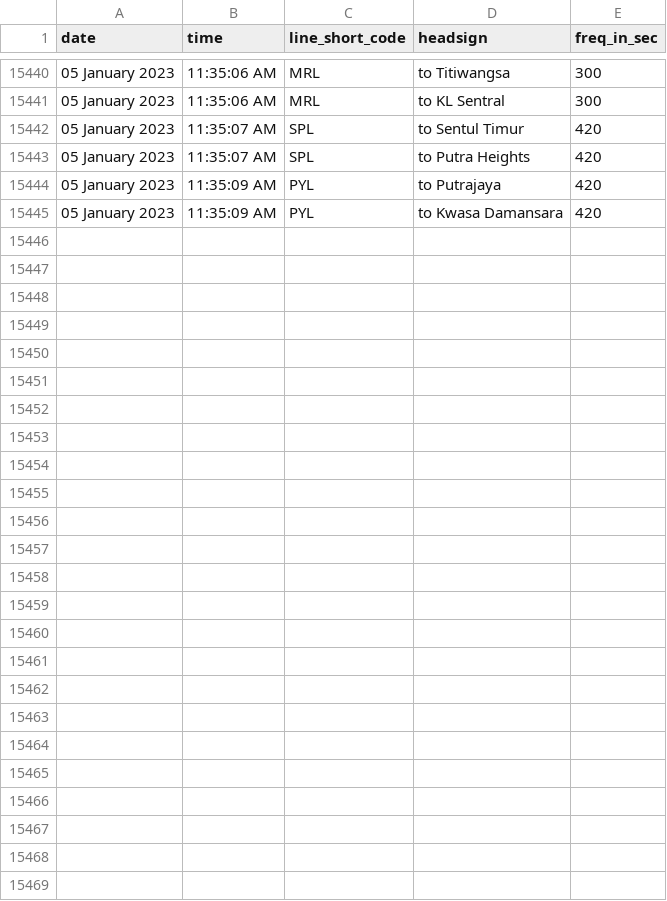
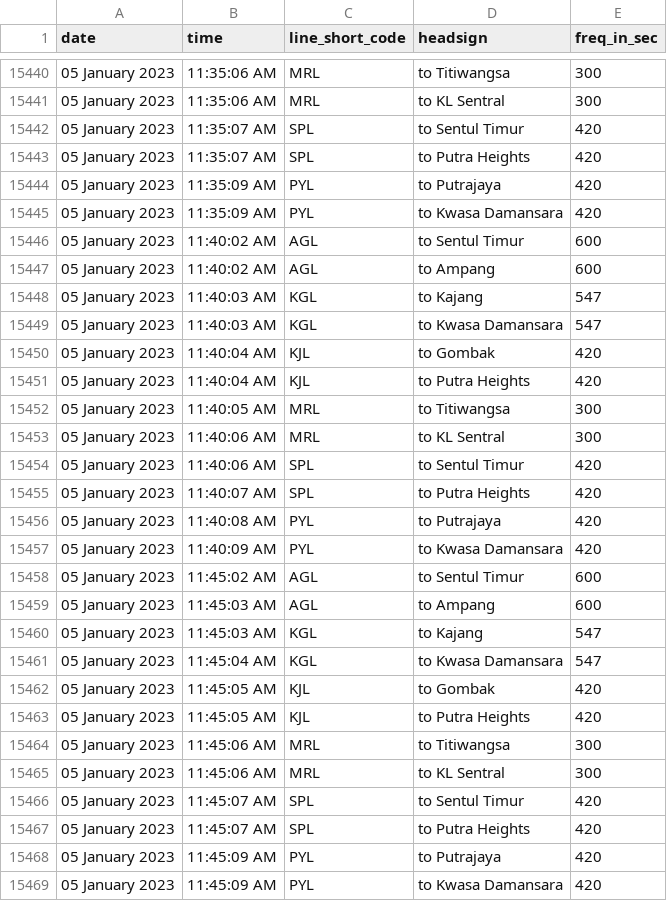
Before and after one commit to malaysiatrec/RapidRail-Train-Freq-History, a CSV file: MTREC Train Frequency Log/MTREC_Train_Frequency_Log.csv, drawn as a sheet; only a part is shown, gaps mark what is left out; the diff names each change by its address in the sheet, - before the commit and + after, or states it on an @@ line.

Commit message:
Update new CSV and JSON of MTREC Train Frequency Log

```diff
--- a/MTREC Train Frequency Log/MTREC_Train_Frequency_Log.csv
+++ b/MTREC Train Frequency Log/MTREC_Train_Frequency_Log.csv
+row 15446: 05 January 2023 | 11:40:02 AM | AGL | to Sentul Timur | 600
+row 15447: 05 January 2023 | 11:40:02 AM | AGL | to Ampang | 600
+row 15448: 05 January 2023 | 11:40:03 AM | KGL | to Kajang | 547
+row 15449: 05 January 2023 | 11:40:03 AM | KGL | to Kwasa Damansara | 547
+row 15450: 05 January 2023 | 11:40:04 AM | KJL | to Gombak | 420
+row 15451: 05 January 2023 | 11:40:04 AM | KJL | to Putra Heights | 420
+row 15452: 05 January 2023 | 11:40:05 AM | MRL | to Titiwangsa | 300
+row 15453: 05 January 2023 | 11:40:06 AM | MRL | to KL Sentral | 300
+row 15454: 05 January 2023 | 11:40:06 AM | SPL | to Sentul Timur | 420
+row 15455: 05 January 2023 | 11:40:07 AM | SPL | to Putra Heights | 420
+row 15456: 05 January 2023 | 11:40:08 AM | PYL | to Putrajaya | 420
+row 15457: 05 January 2023 | 11:40:09 AM | PYL | to Kwasa Damansara | 420
+row 15458: 05 January 2023 | 11:45:02 AM | AGL | to Sentul Timur | 600
+row 15459: 05 January 2023 | 11:45:03 AM | AGL | to Ampang | 600
+row 15460: 05 January 2023 | 11:45:03 AM | KGL | to Kajang | 547
+row 15461: 05 January 2023 | 11:45:04 AM | KGL | to Kwasa Damansara | 547
+row 15462: 05 January 2023 | 11:45:05 AM | KJL | to Gombak | 420
+row 15463: 05 January 2023 | 11:45:05 AM | KJL | to Putra Heights | 420
+row 15464: 05 January 2023 | 11:45:06 AM | MRL | to Titiwangsa | 300
+row 15465: 05 January 2023 | 11:45:06 AM | MRL | to KL Sentral | 300
+row 15466: 05 January 2023 | 11:45:07 AM | SPL | to Sentul Timur | 420
+row 15467: 05 January 2023 | 11:45:07 AM | SPL | to Putra Heights | 420
+row 15468: 05 January 2023 | 11:45:09 AM | PYL | to Putrajaya | 420
+row 15469: 05 January 2023 | 11:45:09 AM | PYL | to Kwasa Damansara | 420
```
Also changed, not shown: 2 other files.
